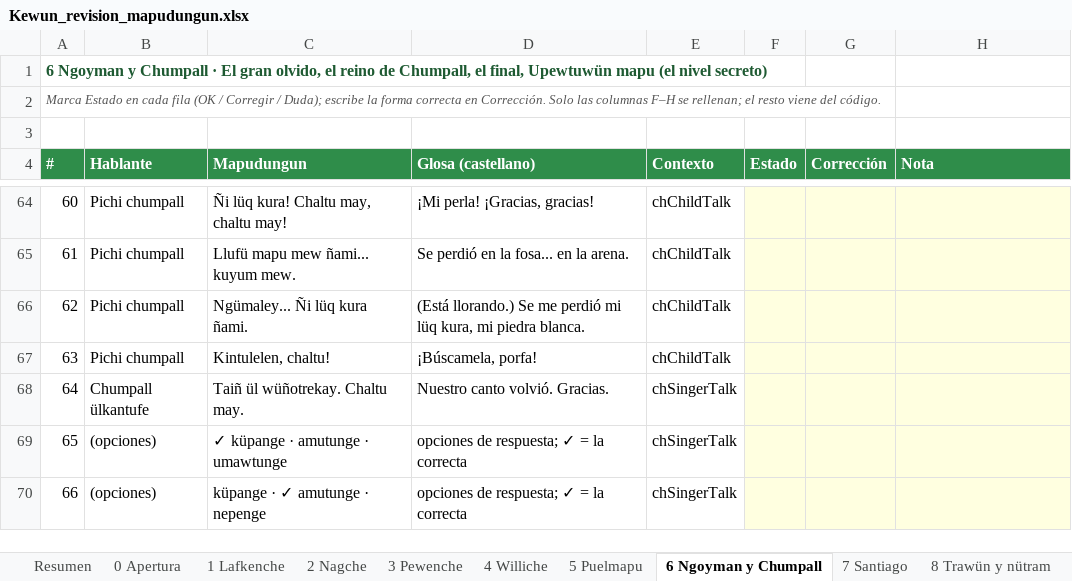
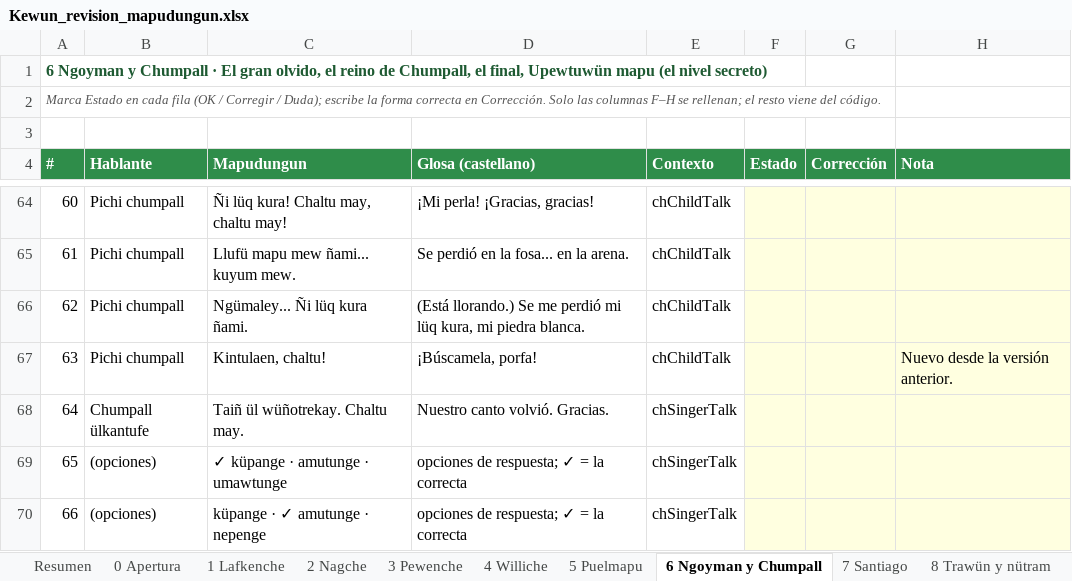
Before and after one commit to brogers36/Kewun-ni-Newen, an Excel workbook: docs/Kewun_revision_mapudungun.xlsx, sheet 6 Ngoyman y Chumpall, drawn as a sheet; only a part is shown, gaps mark what is left out; values as stored, in another font and other column widths than the file's, no borders; the diff names each change by its address in the sheet, - before the commit and + after, or states it on an @@ line.

```diff
--- a/docs/Kewun_revision_mapudungun.xlsx (sheet 6 Ngoyman y Chumpall)
+++ b/docs/Kewun_revision_mapudungun.xlsx (sheet 6 Ngoyman y Chumpall)
-C67 (Mapudungun): Kintulelen, chaltu!
+C67 (Mapudungun): Kintulaen, chaltu!
-H67 (Nota): (empty)
+H67 (Nota): Nuevo desde la versión anterior.
```
Also changed, not shown: sheet 5 Puelmapu, sheet 12 Vocabulario, 5 other files.
